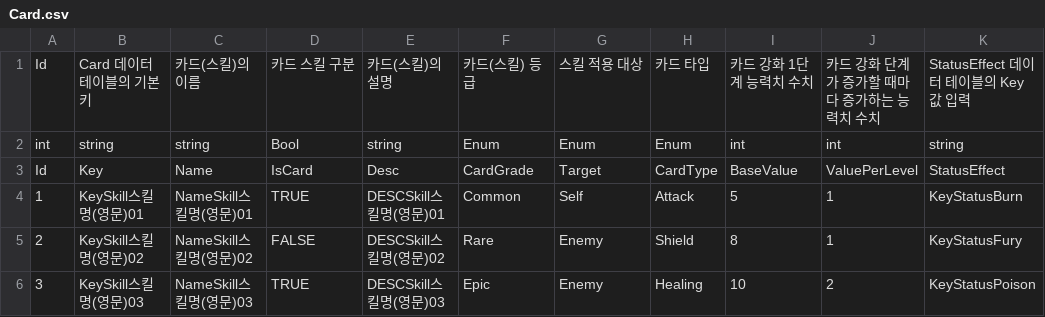
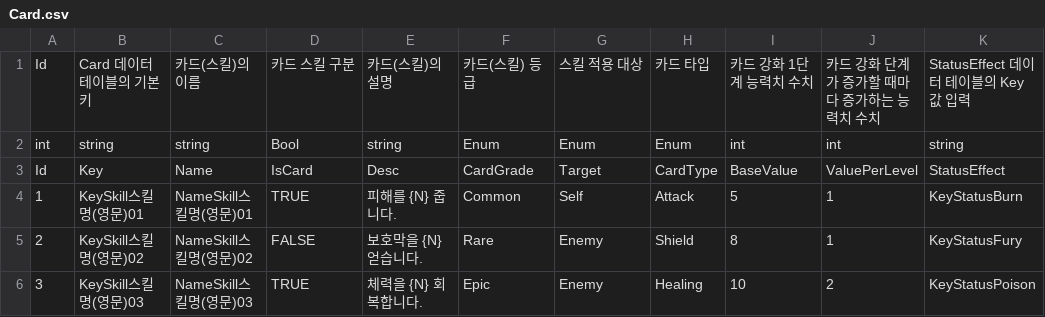
Before and after one commit to GreedSpirit/Hexagon, a CSV file: Assets/Resources/Card.csv, drawn as a sheet; only a part is shown; the diff names each change by its address in the sheet, - before the commit and + after, or states it on an @@ line.

Commit message:
[Feat] Card Level, NumberOfAvaliable
카드 레벨, 사용 가능 횟수 설정

사용 가능 횟수 만큼 덱에 카드 추가

```diff
--- a/Assets/Resources/Card.csv
+++ b/Assets/Resources/Card.csv
-E4: DESCSkill스킬명(영문)01
+E4: 피해를 {N} 줍니다.
-E5: DESCSkill스킬명(영문)02
+E5: 보호막을 {N} 얻습니다.
-E6: DESCSkill스킬명(영문)03
+E6: 체력을 {N} 회복합니다.
```
Also changed, not shown: 16 other files.
